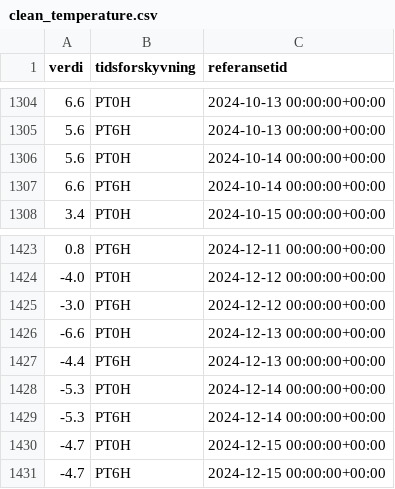
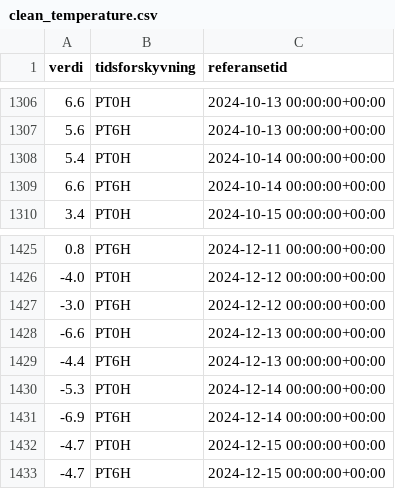
Before and after one commit to Sofihage/Milj-dataanalyse, a CSV file: data/clean_temperature.csv, drawn as a sheet; only a part is shown, gaps mark what is left out; the diff covers the shown part only.

```diff
--- a/data/clean_temperature.csv
+++ b/data/clean_temperature.csv
@@ -1305,3 +1307,3 @@ verdi,tidsforskyvning,referansetid
 5.6,PT6H,2024-10-13 00:00:00+00:00
-5.6,PT0H,2024-10-14 00:00:00+00:00
+5.4,PT0H,2024-10-14 00:00:00+00:00
 6.6,PT6H,2024-10-14 00:00:00+00:00
@@ -1428,3 +1430,3 @@ verdi,tidsforskyvning,referansetid
 -5.3,PT0H,2024-12-14 00:00:00+00:00
--5.3,PT6H,2024-12-14 00:00:00+00:00
+-6.9,PT6H,2024-12-14 00:00:00+00:00
 -4.7,PT0H,2024-12-15 00:00:00+00:00
```
Also changed, not shown: 4 added rows and 10 edited cells elsewhere in this file, 1 other file.
